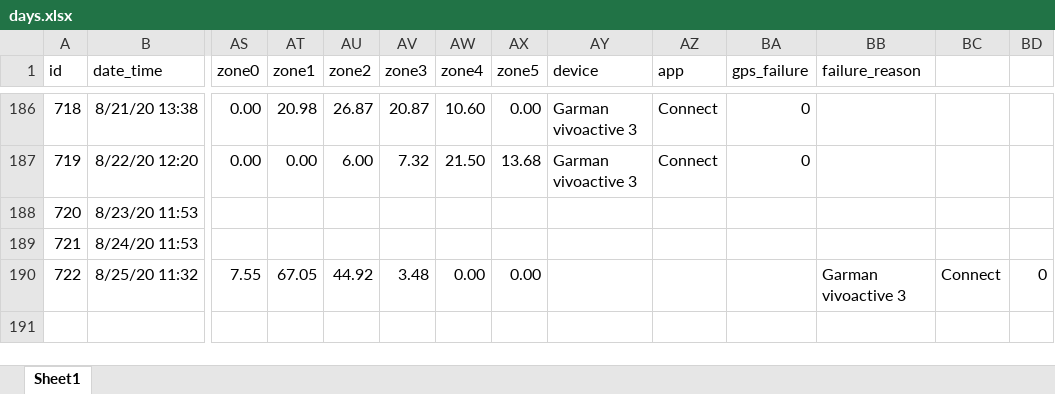
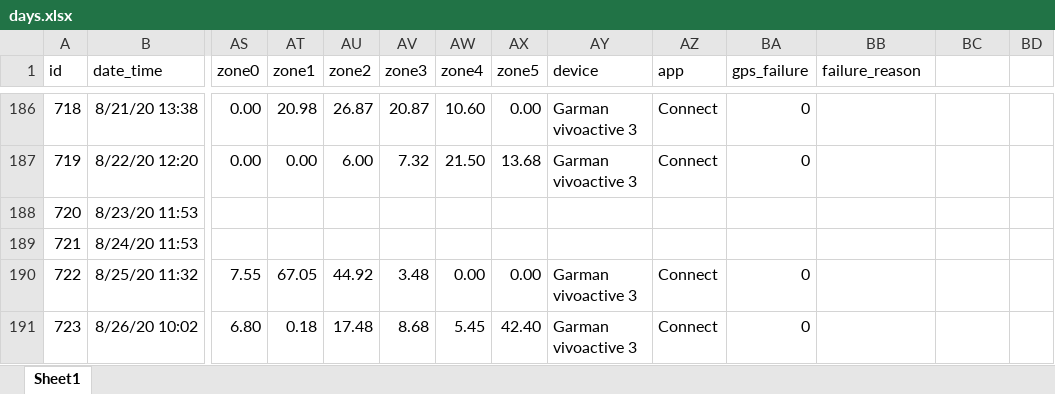
Before and after one commit to gitHubSlinkman/MyWalks, an Excel workbook: data/days.xlsx, sheet Sheet1, drawn as a sheet; only a part is shown, gaps mark what is left out; values as stored, in another font and other column widths than the file's, no borders; rows hold the shown columns only; the diff names each change by its address in the sheet, - before the commit and + after, or states it on an @@ line.

Commit message:
2020-08-26 13:10
1. Add days walk to data/days.xlsx

```diff
--- a/data/days.xlsx (sheet Sheet1)
+++ b/data/days.xlsx (sheet Sheet1)
-AY190 (device): (empty)
+AY190 (device): Garman vivoactive 3
-AZ190 (app): (empty)
+AZ190 (app): Connect
-BA190 (gps_failure): (empty)
+BA190 (gps_failure): 0
-BB190 (failure_reason): Garman vivoactive 3
+BB190 (failure_reason): (empty)
-BC190: Connect
+BC190: (empty)
-BD190: 0
+BD190: (empty)
+row 191: 723 | 8/26/20 10:02 | 6.80 | 0.18 | 17.48 | 8.68 | 5.45 | 42.40 | Garman vivoactive 3 | Connect | 0
```
